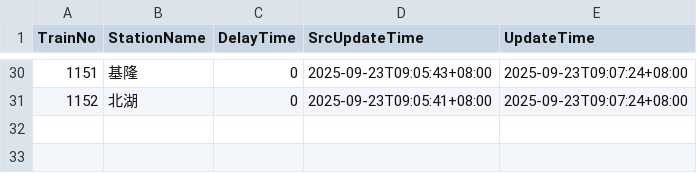
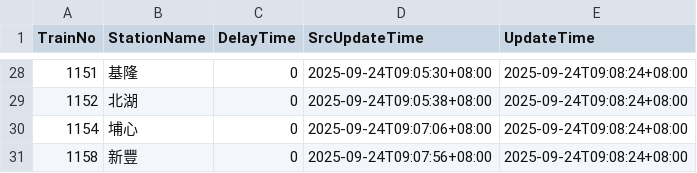
Before and after one commit to funfun0912/Open-Platform-Software-Mid, a CSV file: api.csv, drawn as a sheet; only a part is shown, gaps mark what is left out; the diff covers the shown part only.

```diff
--- a/api.csv
+++ b/api.csv
@@ -30,2 +28,4 @@ TrainNo,StationName,DelayTime,SrcUpdateTime,UpdateTime
-1151,基隆,0,2025-09-23T09:05:43+08:00,2025-09-23T09:07:24+08:00
-1152,北湖,0,2025-09-23T09:05:41+08:00,2025-09-23T09:07:24+08:00
+1151,基隆,0,2025-09-24T09:05:30+08:00,2025-09-24T09:08:24+08:00
+1152,北湖,0,2025-09-24T09:05:38+08:00,2025-09-24T09:08:24+08:00
+1154,埔心,0,2025-09-24T09:07:06+08:00,2025-09-24T09:08:24+08:00
+1158,新豐,0,2025-09-24T09:07:56+08:00,2025-09-24T09:08:24+08:00
```
Also changed, not shown: 3 added rows, 5 removed rows and 74 edited cells elsewhere in this file.
